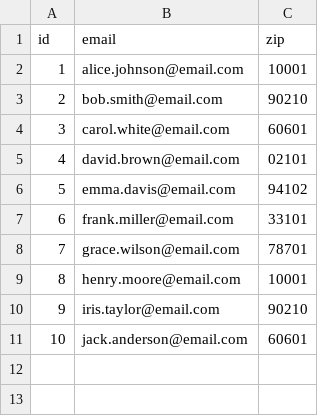
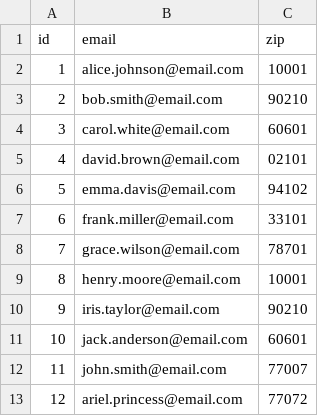
Before and after one commit to knguyenTexans/knguyen_rdp_code, a CSV file: tbl_data/customer.csv, drawn as a sheet; the diff names each change by its address in the sheet, - before the commit and + after, or states it on an @@ line.

Commit message:
Add new customer records to customer.csv
Added two new customer records to the CSV file.

```diff
--- a/tbl_data/customer.csv
+++ b/tbl_data/customer.csv
+row 12: 11 | john.smith@email.com | 77007
+row 13: 12 | ariel.princess@email.com | 77072
```
